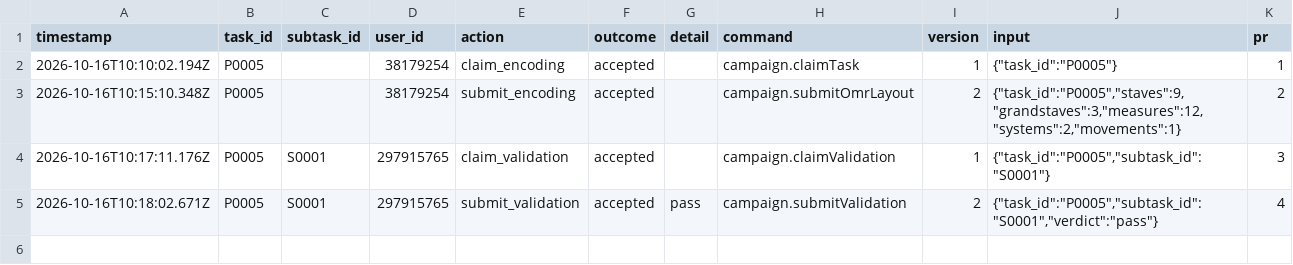
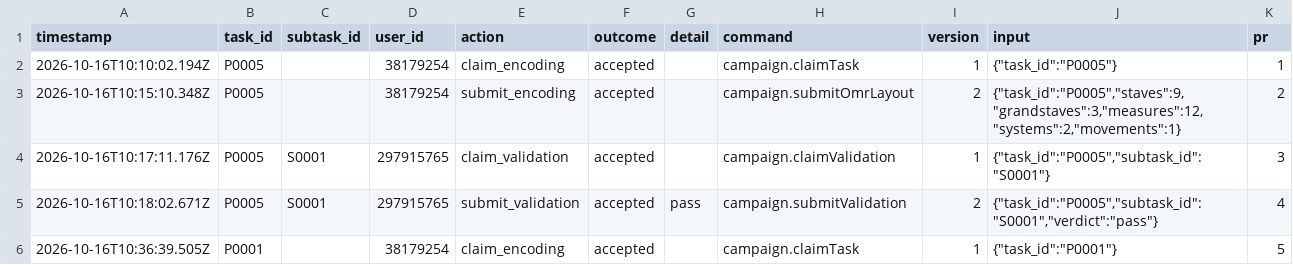
Before and after one commit to ohwjd/test-20261016-1, a CSV file: tracking/history.csv, drawn as a sheet; the diff names each change by its address in the sheet, - before the commit and + after, or states it on an @@ line.

```diff
--- a/tracking/history.csv
+++ b/tracking/history.csv
+row 6: 2026-10-16T10:36:39.505Z | P0001 |  | 38179254 | claim_encoding | accepted |  | campaign.claimTask | 1 | {"task_id":"P0001"} | 5
```
Also changed, not shown: 1 other file.
